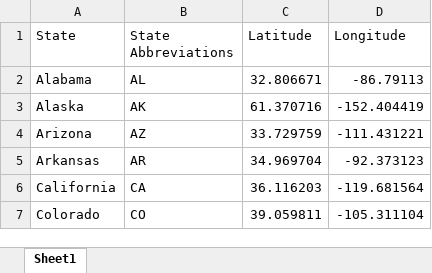
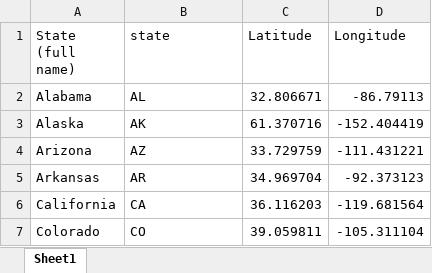
Before and after one commit to GizemYP/columbia_group_project, an Excel workbook: Latitude Longitude for each state.xlsx, sheet Sheet1, drawn as a sheet; only a part is shown; values as stored, in another font and other column widths than the file's, no borders; the diff names each change by its address in the sheet, - before the commit and + after, or states it on an @@ line.

```diff
--- a/Latitude Longitude for each state.xlsx (sheet Sheet1)
+++ b/Latitude Longitude for each state.xlsx (sheet Sheet1)
-A1: State
+A1: State (full name)
-B1: State Abbreviations
+B1: state
```
Also changed, not shown: 11 other files.
